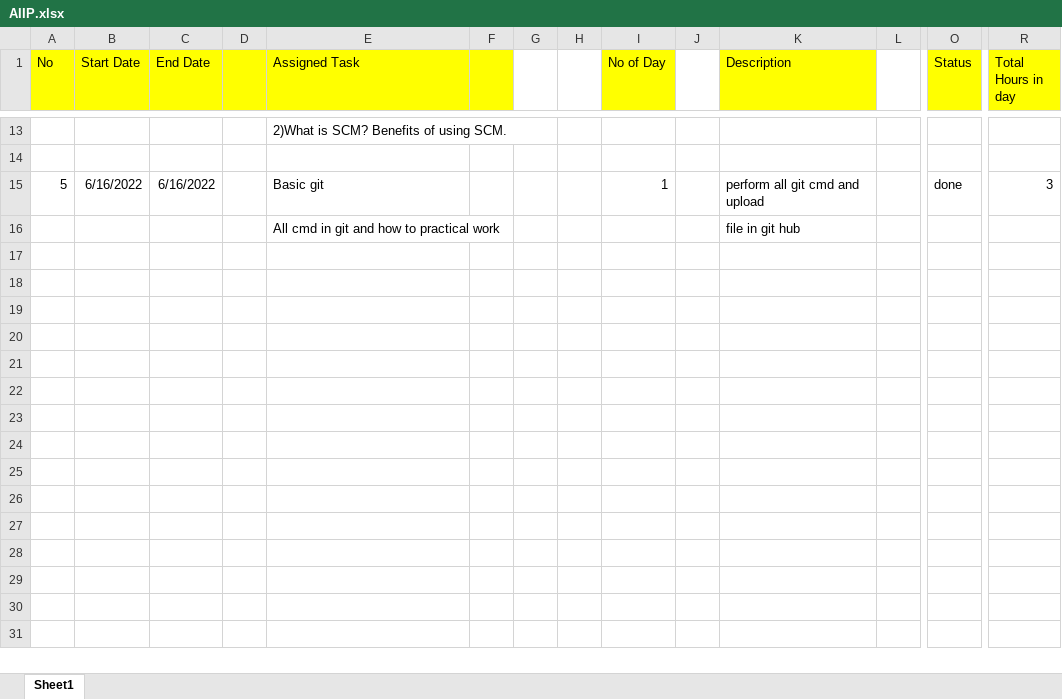
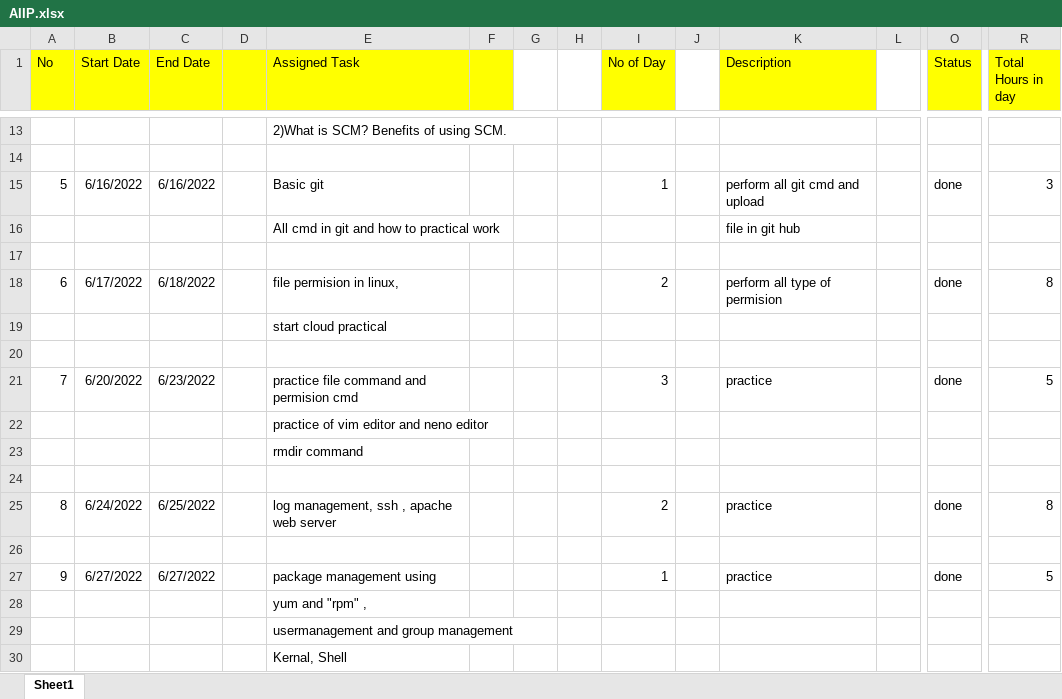
Before and after one commit to BrijeshRamoliya/AIIP, an Excel workbook: AIIP.xlsx, sheet Sheet1, drawn as a sheet; only a part is shown, gaps mark what is left out; values as stored, in another font and other column widths than the file's, no borders; rows hold the shown columns only; the diff names each change by its address in the sheet, - before the commit and + after, or states it on an @@ line.

Commit message:
update

```diff
--- a/AIIP.xlsx (sheet Sheet1)
+++ b/AIIP.xlsx (sheet Sheet1)
+row 17: (empty)
+row 18: 6 | 6/17/2022 | 6/18/2022 |  | file permision in linux, |  |  |  | 2 |  | perform all type of permision |  | done | 8
+row 19:  |  |  |  | start cloud practical
+row 20: (empty)
+row 21: 7 | 6/20/2022 | 6/23/2022 |  | practice file command and permision cmd |  |  |  | 3 |  | practice |  | done | 5
+row 22:  |  |  |  | practice of vim editor and neno editor
+row 23:  |  |  |  | rmdir command
+row 24: (empty)
+row 25: 8 | 6/24/2022 | 6/25/2022 |  | log management, ssh , apache web server |  |  |  | 2 |  | practice |  | done | 8
+row 26: (empty)
+row 27: 9 | 6/27/2022 | 6/27/2022 |  | package management using |  |  |  | 1 |  | practice |  | done | 5
+row 28:  |  |  |  | yum and "rpm" ,
+row 29:  |  |  |  | usermanagement and group management
+row 30:  |  |  |  | Kernal, Shell
```
